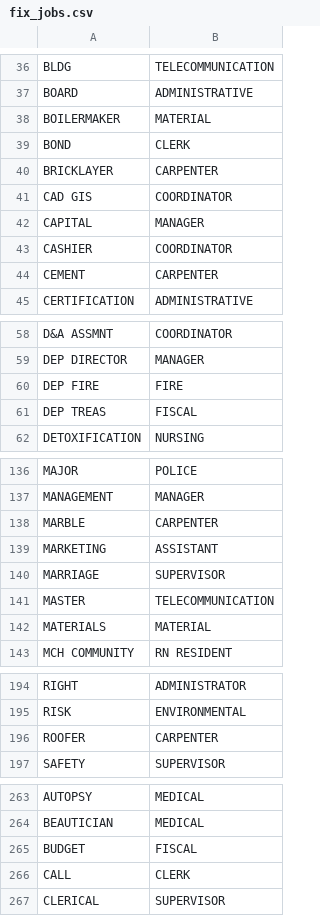
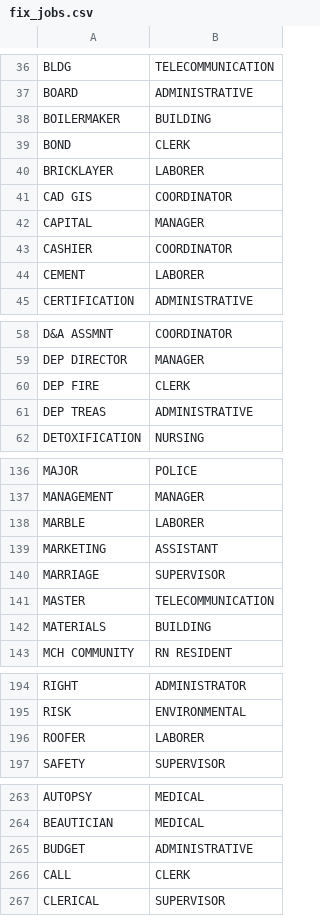
Before and after one commit to lucandreoli98/k-anonimity, a CSV file: fix_jobs.csv, drawn as a sheet; only a part is shown, gaps mark what is left out; the diff covers the shown part only.

Commit message:
Add files via upload

```diff
--- a/fix_jobs.csv
+++ b/fix_jobs.csv
@@ -37,5 +37,5 @@
 "BOARD","ADMINISTRATIVE"
-"BOILERMAKER","MATERIAL"
+"BOILERMAKER","BUILDING"
 "BOND","CLERK"
-"BRICKLAYER","CARPENTER"
+"BRICKLAYER","LABORER"
 "CAD GIS","COORDINATOR"
@@ -43,3 +43,3 @@
 "CASHIER","COORDINATOR"
-"CEMENT","CARPENTER"
+"CEMENT","LABORER"
 "CERTIFICATION","ADMINISTRATIVE"
@@ -59,4 +59,4 @@
 "DEP DIRECTOR","MANAGER"
-"DEP FIRE","FIRE"
-"DEP TREAS","FISCAL"
+"DEP FIRE","CLERK"
+"DEP TREAS","ADMINISTRATIVE"
 "DETOXIFICATION","NURSING"
@@ -137,3 +137,3 @@
 "MANAGEMENT","MANAGER"
-"MARBLE","CARPENTER"
+"MARBLE","LABORER"
 "MARKETING","ASSISTANT"
@@ -141,3 +141,3 @@
 "MASTER","TELECOMMUNICATION"
-"MATERIALS","MATERIAL"
+"MATERIALS","BUILDING"
 "MCH COMMUNITY","RN RESIDENT"
@@ -195,3 +195,3 @@
 "RISK","ENVIRONMENTAL"
-"ROOFER","CARPENTER"
+"ROOFER","LABORER"
 "SAFETY","SUPERVISOR"
@@ -264,3 +264,3 @@
 "BEAUTICIAN","MEDICAL"
-"BUDGET","FISCAL"
+"BUDGET","ADMINISTRATIVE"
 "CALL","CLERK"
```
Also changed, not shown: 2 edited cells elsewhere in this file.
